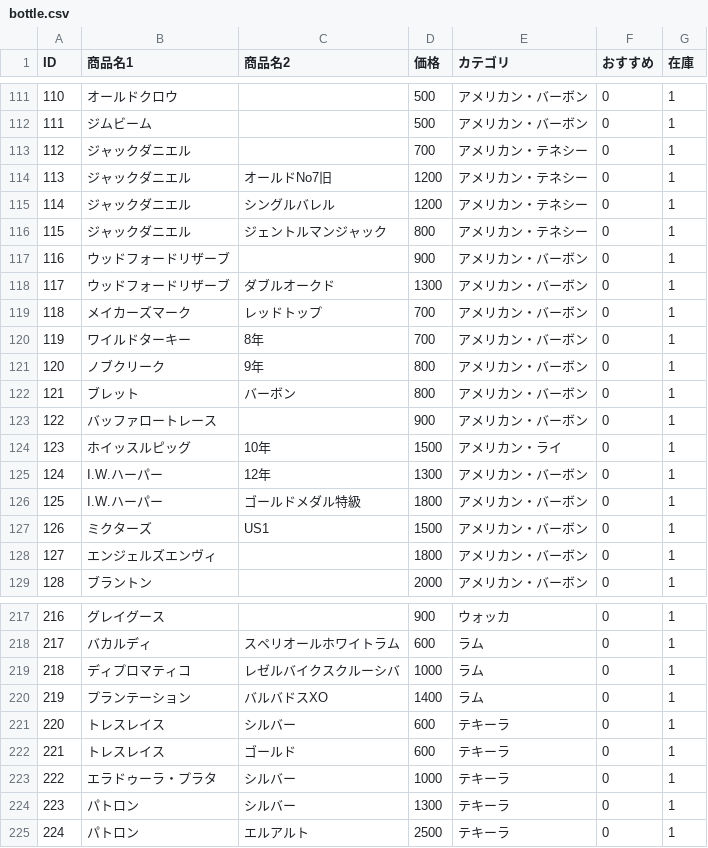
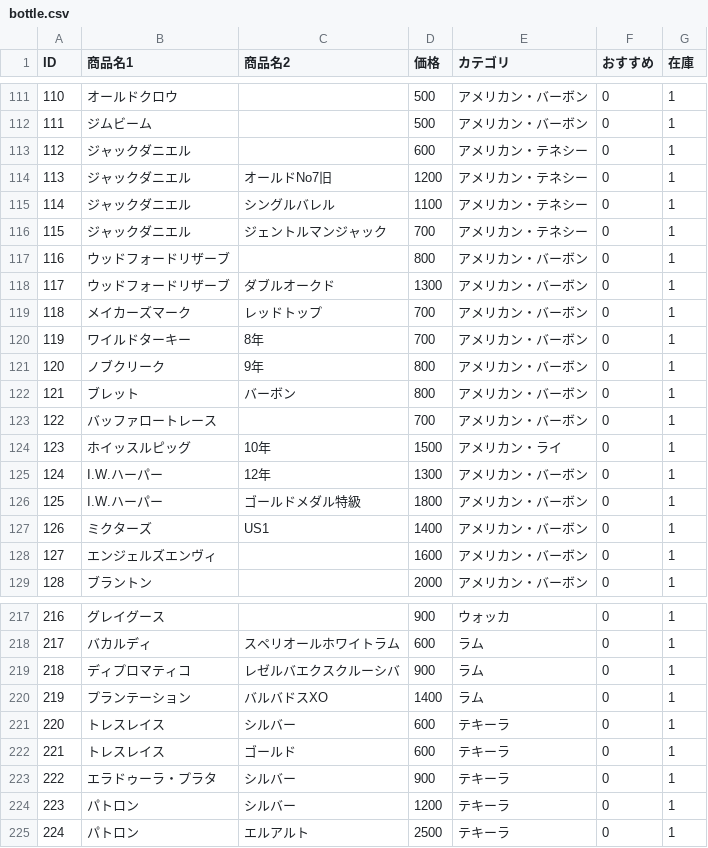
Before and after one commit to lm-toyohashi/lm-toyohashi.github.io, a CSV file: bottle.csv, drawn as a sheet; only a part is shown, gaps mark what is left out.

Commit message:
Update bottle.csv

```diff
--- a/bottle.csv
+++ b/bottle.csv
@@ -112,7 +112,7 @@ ID,商品名1,商品名2,価格,カテゴリ,おすすめ,在庫
 111,ジムビーム,,500,アメリカン・バーボン,0,1
-112,ジャックダニエル,,700,アメリカン・テネシー,0,1
+112,ジャックダニエル,,600,アメリカン・テネシー,0,1
 113,ジャックダニエル,オールドNo7旧,1200,アメリカン・テネシー,0,1
-114,ジャックダニエル,シングルバレル,1200,アメリカン・テネシー,0,1
-115,ジャックダニエル,ジェントルマンジャック,800,アメリカン・テネシー,0,1
-116,ウッドフォードリザーブ,,900,アメリカン・バーボン,0,1
+114,ジャックダニエル,シングルバレル,1100,アメリカン・テネシー,0,1
+115,ジャックダニエル,ジェントルマンジャック,700,アメリカン・テネシー,0,1
+116,ウッドフォードリザーブ,,800,アメリカン・バーボン,0,1
 117,ウッドフォードリザーブ,ダブルオークド,1300,アメリカン・バーボン,0,1
@@ -122,3 +122,3 @@ ID,商品名1,商品名2,価格,カテゴリ,おすすめ,在庫
 121,ブレット,バーボン,800,アメリカン・バーボン,0,1
-122,バッファロートレース,,900,アメリカン・バーボン,0,1
+122,バッファロートレース,,700,アメリカン・バーボン,0,1
 123,ホイッスルピッグ,10年,1500,アメリカン・ライ,0,1
@@ -126,4 +126,4 @@ ID,商品名1,商品名2,価格,カテゴリ,おすすめ,在庫
 125,I.W.ハーパー,ゴールドメダル特級,1800,アメリカン・バーボン,0,1
-126,ミクターズ,US1,1500,アメリカン・バーボン,0,1
-127,エンジェルズエンヴィ,,1800,アメリカン・バーボン,0,1
+126,ミクターズ,US1,1400,アメリカン・バーボン,0,1
+127,エンジェルズエンヴィ,,1600,アメリカン・バーボン,0,1
 128,ブラントン,,2000,アメリカン・バーボン,0,1
@@ -218,3 +218,3 @@ ID,商品名1,商品名2,価格,カテゴリ,おすすめ,在庫
 217,バカルディ,スペリオールホワイトラム,600,ラム,0,1
-218,ディプロマティコ,レゼルバイクスクルーシバ,1000,ラム,0,1
+218,ディプロマティコ,レゼルバエクスクルーシバ,900,ラム,0,1
 219,プランテーション,バルバドスXO,1400,ラム,0,1
@@ -222,4 +222,4 @@ ID,商品名1,商品名2,価格,カテゴリ,おすすめ,在庫
 221,トレスレイス,ゴールド,600,テキーラ,0,1
-222,エラドゥーラ・プラタ,シルバー,1000,テキーラ,0,1
-223,パトロン,シルバー,1300,テキーラ,0,1
+222,エラドゥーラ・プラタ,シルバー,900,テキーラ,0,1
+223,パトロン,シルバー,1200,テキーラ,0,1
 224,パトロン,エルアルト,2500,テキーラ,0,1
```
